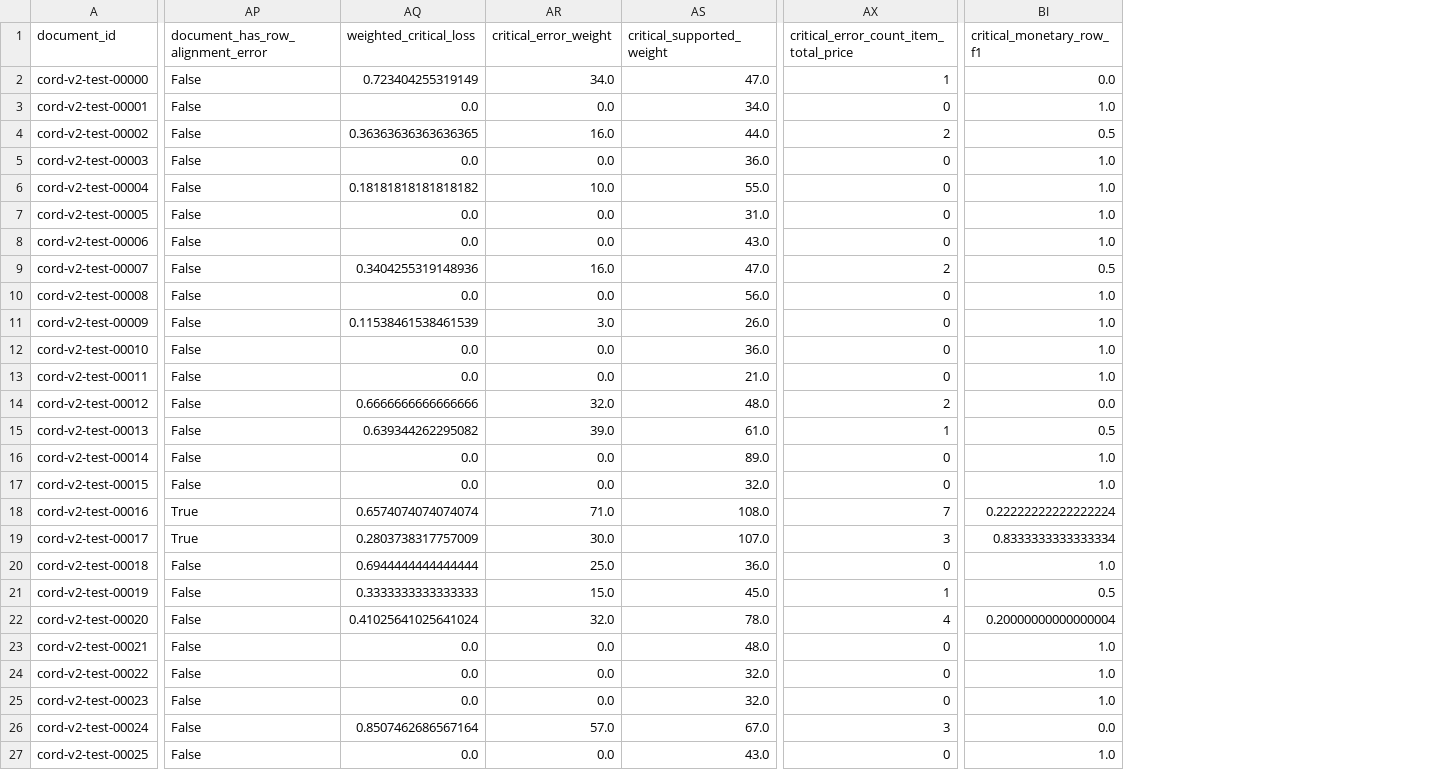
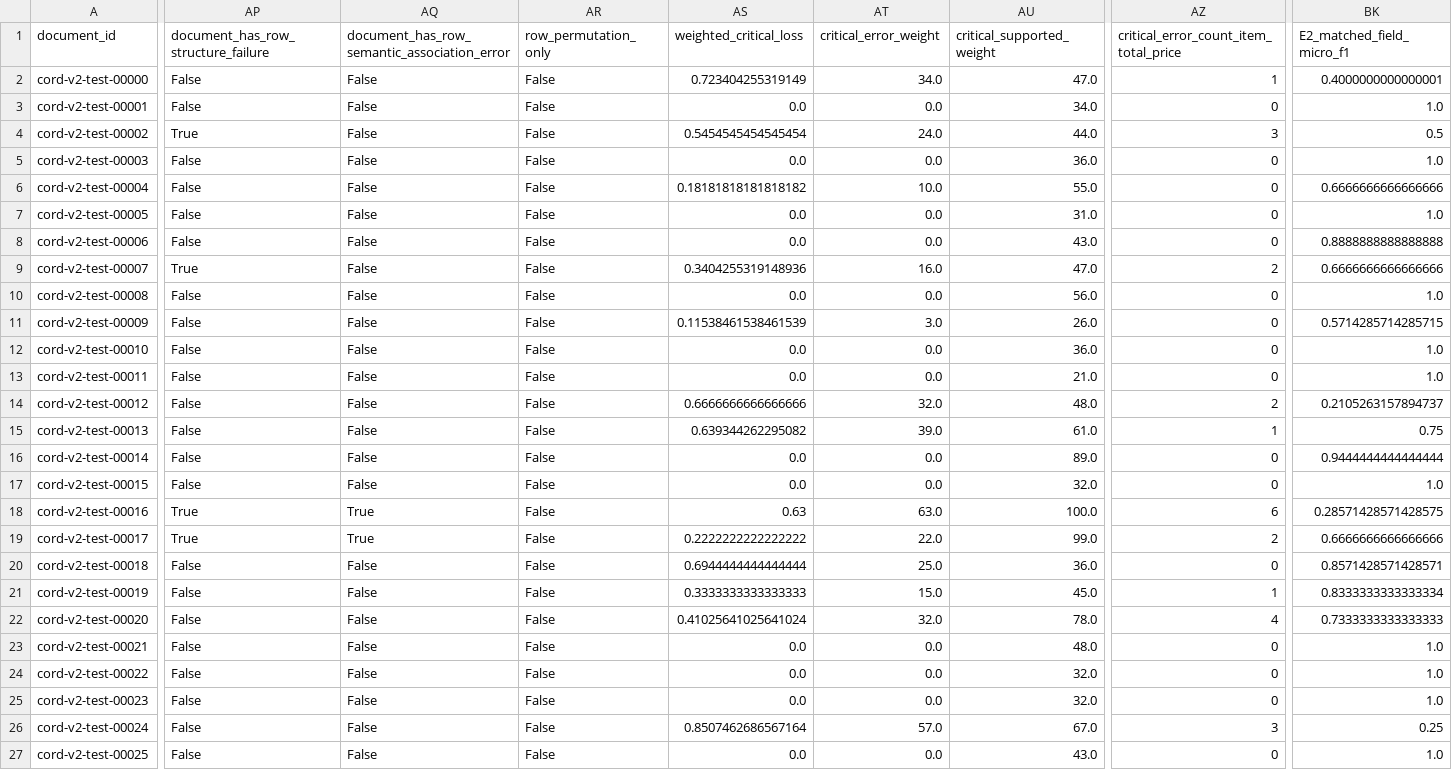
Before and after one commit to ReviveCoding/reliable-financial-document-intelligence, a CSV file: artifacts/v3_2/data/retrospective_risk_feature_table.csv, drawn as a sheet; only a part is shown, gaps mark what is left out; addresses are those after the commit; the diff covers the shown part only; the diff names each change by its address in the sheet, - before the commit and + after, or states it on an @@ line.

```diff
--- a/artifacts/v3_2/data/retrospective_risk_feature_table.csv
+++ b/artifacts/v3_2/data/retrospective_risk_feature_table.csv
+column AQ, rows 1-27: document_has_row_semantic_association_error | False | False | False | False | False | False | False | False | False | False | False | False | False | False | False | False | True | True | False | False | False | False | False | False | False | False
+column AR (row_permutation_only), rows 2-27: all False
-AP1: document_has_row_alignment_error
+AP1: document_has_row_structure_failure
-BK1: critical_monetary_row_f1
+BK1: E2_matched_field_micro_f1
-BK2 (E2_matched_field_micro_f1): 0.0
+BK2 (E2_matched_field_micro_f1): 0.4000000000000001
-AP4: False
+AP4: True
-AS4 (weighted_critical_loss): 0.36363636363636365
+AS4 (weighted_critical_loss): 0.5454545454545454
-AT4 (critical_error_weight): 16.0
+AT4 (critical_error_weight): 24.0
-AZ4: 2
+AZ4: 3
-BK6 (E2_matched_field_micro_f1): 1.0
+BK6 (E2_matched_field_micro_f1): 0.6666666666666666
-BK8 (E2_matched_field_micro_f1): 1.0
+BK8 (E2_matched_field_micro_f1): 0.8888888888888888
-AP9: False
+AP9: True
-BK9 (E2_matched_field_micro_f1): 0.5
+BK9 (E2_matched_field_micro_f1): 0.6666666666666666
-BK11 (E2_matched_field_micro_f1): 1.0
+BK11 (E2_matched_field_micro_f1): 0.5714285714285715
-BK14 (E2_matched_field_micro_f1): 0.0
+BK14 (E2_matched_field_micro_f1): 0.2105263157894737
-BK15 (E2_matched_field_micro_f1): 0.5
+BK15 (E2_matched_field_micro_f1): 0.75
-BK16 (E2_matched_field_micro_f1): 1.0
+BK16 (E2_matched_field_micro_f1): 0.9444444444444444
-AS18 (weighted_critical_loss): 0.6574074074074074
+AS18 (weighted_critical_loss): 0.63
-AT18 (critical_error_weight): 71.0
+AT18 (critical_error_weight): 63.0
-AU18 (critical_supported_weight): 108.0
+AU18 (critical_supported_weight): 100.0
-AZ18: 7
+AZ18: 6
-BK18 (E2_matched_field_micro_f1): 0.22222222222222224
+BK18 (E2_matched_field_micro_f1): 0.28571428571428575
-AS19 (weighted_critical_loss): 0.2803738317757009
+AS19 (weighted_critical_loss): 0.2222222222222222
-AT19 (critical_error_weight): 30.0
+AT19 (critical_error_weight): 22.0
-AU19 (critical_supported_weight): 107.0
+AU19 (critical_supported_weight): 99.0
-AZ19: 3
+AZ19: 2
-BK19 (E2_matched_field_micro_f1): 0.8333333333333334
+BK19 (E2_matched_field_micro_f1): 0.6666666666666666
-BK20 (E2_matched_field_micro_f1): 1.0
+BK20 (E2_matched_field_micro_f1): 0.8571428571428571
-BK21 (E2_matched_field_micro_f1): 0.5
+BK21 (E2_matched_field_micro_f1): 0.8333333333333334
-BK22 (E2_matched_field_micro_f1): 0.20000000000000004
+BK22 (E2_matched_field_micro_f1): 0.7333333333333333
-BK26 (E2_matched_field_micro_f1): 0.0
+BK26 (E2_matched_field_micro_f1): 0.25
```
Also changed, not shown: 87 edited cells elsewhere in this file, artifacts/v3_2/data/risk_feature_table.csv, artifacts/v3_2/line_item_slicing/line_item_slices.csv, 53 other files.
